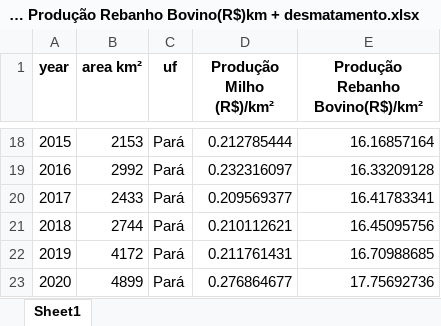
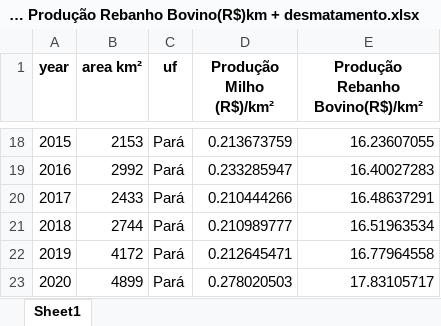
Before and after one commit to LABSensing/LabSesing-case-study, an Excel workbook: Impacto Econômico do Milho, Soja e Pecuária no Desmatamento no Pará/Produção de Milho(R$)km + Produção Rebanho Bovino(R$)km + desmatamento.xlsx, sheet Sheet1, drawn as a sheet; only a part is shown, gaps mark what is left out; values as stored, in another font and other column widths than the file's, no borders; the diff covers the shown part only; the diff names each change by its address in the sheet, - before the commit and + after, or states it on an @@ line.

```diff
--- a/Impacto Econômico do Milho, Soja e Pecuária no Desmatamento no Pará/Produção de Milho(R$)km + Produção Rebanho Bovino(R$)km + desmatamento.xlsx (sheet Sheet1)
+++ b/Impacto Econômico do Milho, Soja e Pecuária no Desmatamento no Pará/Produção de Milho(R$)km + Produção Rebanho Bovino(R$)km + desmatamento.xlsx (sheet Sheet1)
-D18 (Produção Milho (R$)/km²): 0.212785444
+D18 (Produção Milho (R$)/km²): 0.213673759
-E18 (Produção Rebanho Bovino(R$)/km²): 16.16857164
+E18 (Produção Rebanho Bovino(R$)/km²): 16.23607055
-D19 (Produção Milho (R$)/km²): 0.232316097
+D19 (Produção Milho (R$)/km²): 0.233285947
-E19 (Produção Rebanho Bovino(R$)/km²): 16.33209128
+E19 (Produção Rebanho Bovino(R$)/km²): 16.40027283
-D20 (Produção Milho (R$)/km²): 0.209569377
+D20 (Produção Milho (R$)/km²): 0.210444266
-E20 (Produção Rebanho Bovino(R$)/km²): 16.41783341
+E20 (Produção Rebanho Bovino(R$)/km²): 16.48637291
-D21 (Produção Milho (R$)/km²): 0.210112621
+D21 (Produção Milho (R$)/km²): 0.210989777
-E21 (Produção Rebanho Bovino(R$)/km²): 16.45095756
+E21 (Produção Rebanho Bovino(R$)/km²): 16.51963534
-D22 (Produção Milho (R$)/km²): 0.211761431
+D22 (Produção Milho (R$)/km²): 0.212645471
-E22 (Produção Rebanho Bovino(R$)/km²): 16.70988685
+E22 (Produção Rebanho Bovino(R$)/km²): 16.77964558
-D23 (Produção Milho (R$)/km²): 0.276864677
+D23 (Produção Milho (R$)/km²): 0.278020503
-E23 (Produção Rebanho Bovino(R$)/km²): 17.75692736
+E23 (Produção Rebanho Bovino(R$)/km²): 17.83105717
```
Also changed, not shown: 32 edited cells elsewhere in this sheet, Impacto Econômico do Milho, Soja e Pecuária no Desmatamento no Pará/Produção de Milho(R$)-km + desmatamento(Pará).xlsx, Impacto Econômico do Milho, Soja e Pecuária no Desmatamento no Pará/Produção de Milho(R$)km + Produção Rebanho Bovino(R$)km + Produção de Soja(R$) + desmatamento.xlsx, 2 other files.
